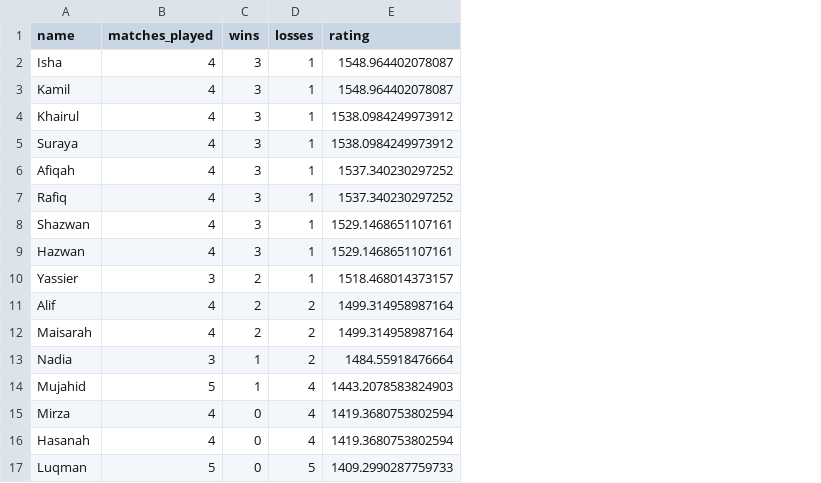
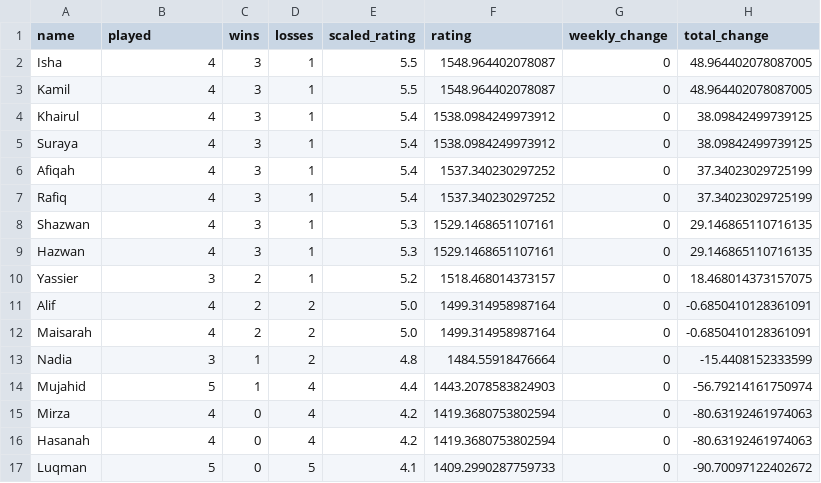
Before and after one commit to BadgerMinton/badgerminton-data, a CSV file: elo-scores/2024-10-10_elo_scores.csv, drawn as a sheet; the diff names each change by its address in the sheet, - before the commit and + after, or states it on an @@ line.

Commit message:
Upload ELO scores data for 2024-10-10

```diff
--- a/elo-scores/2024-10-10_elo_scores.csv
+++ b/elo-scores/2024-10-10_elo_scores.csv
+column E (scaled_rating), rows 2-17: 5.5 | 5.5 | 5.4 | 5.4 | 5.4 | 5.4 | 5.3 | 5.3 | 5.2 | 5.0 | 5.0 | 4.8 | 4.4 | 4.2 | 4.2 | 4.1
+column G (weekly_change), rows 2-17: all 0
+column H (total_change), rows 2-17: 48.964402078087005 | 48.964402078087005 | 38.09842499739125 | 38.09842499739125 | 37.34023029725199 | 37.34023029725199 | 29.146865110716135 | 29.146865110716135 | 18.468014373157075 | -0.6850410128361091 | -0.6850410128361091 | -15.4408152333599 | -56.79214161750974 | -80.63192461974063 | -80.63192461974063 | -90.70097122402672
-B1: matches_played
+B1: played
```
